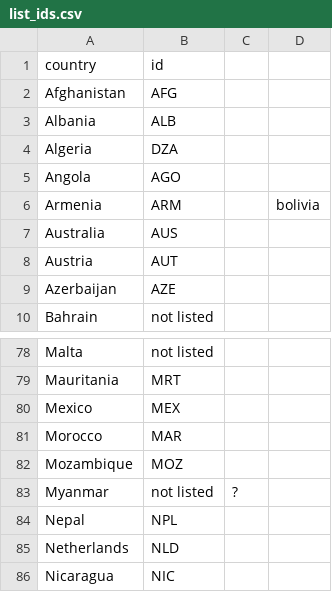
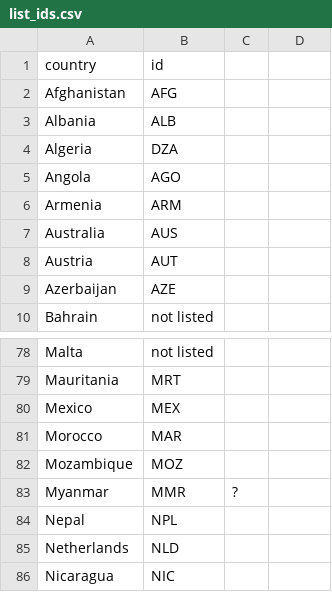
Before and after one commit to PhilipOosterholt/dataprocessing, a CSV file: Homework/week_6/list_ids.csv, drawn as a sheet; only a part is shown, gaps mark what is left out; the diff names each change by its address in the sheet, - before the commit and + after, or states it on an @@ line.

```diff
--- a/Homework/week_6/list_ids.csv
+++ b/Homework/week_6/list_ids.csv
-D6: bolivia
+D6: (empty)
-B83 (id): not listed
+B83 (id): MMR
```
Also changed, not shown: Homework/week_6/test.csv, 3 other files.
